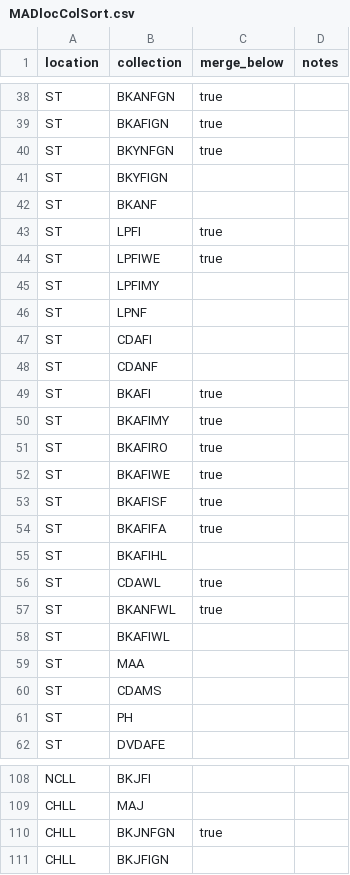
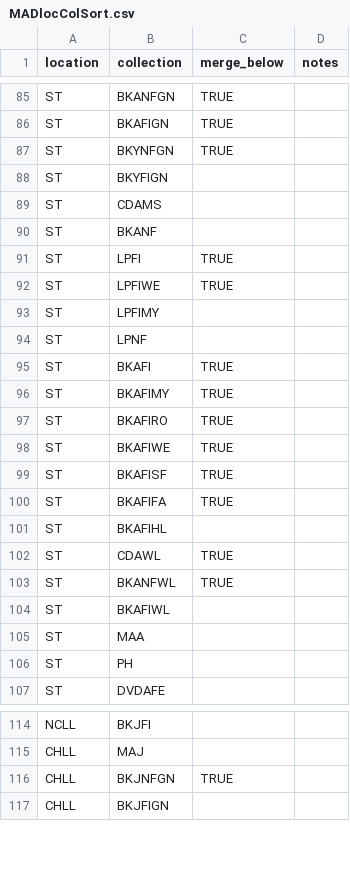
Before and after one commit to madisonpubliclibrary/mpl-bibex-firefox, a CSV file: customPicklistSort/defaultConfig/locColSort/MADlocColSort.csv, drawn as a sheet; only a part is shown, gaps mark what is left out; addresses are those after the commit; the diff covers the shown part only; the diff names each change by its address in the sheet, - before the commit and + after, or states it on an @@ line.

```diff
--- a/customPicklistSort/defaultConfig/locColSort/MADlocColSort.csv
+++ b/customPicklistSort/defaultConfig/locColSort/MADlocColSort.csv
-C85:C87 (merge_below): true
+C85:C87 (merge_below): TRUE
@@ row 60 moved to row 89: ST @@
-C91:C92 (merge_below): true
+C91:C92 (merge_below): TRUE
@@ row 47 moved to row 83: ST @@
@@ row 48 moved to row 84: ST @@
-C95:C100 (merge_below): true
+C95:C100 (merge_below): TRUE
-C102:C103 (merge_below): true
+C102:C103 (merge_below): TRUE
-C116 (merge_below): true
+C116 (merge_below): TRUE
```
Also changed, not shown: 15 added rows, 9 removed rows, 33 moved rows and 9 edited cells elsewhere in this file, 6 other files.
